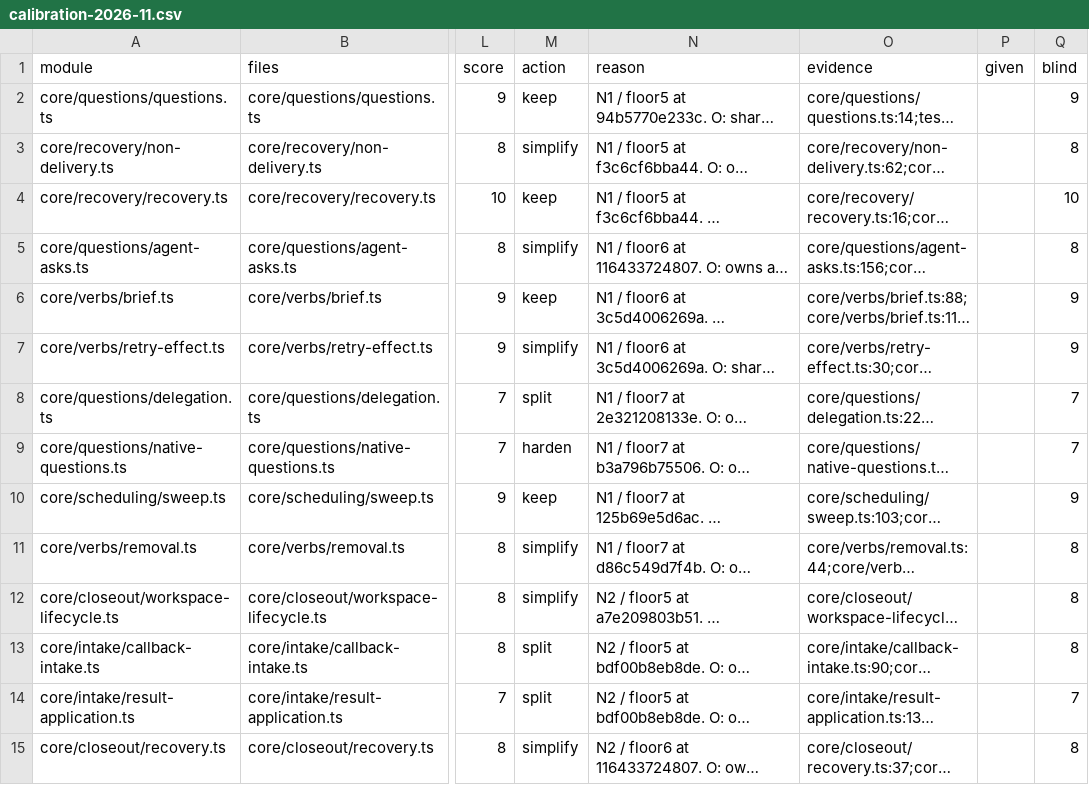
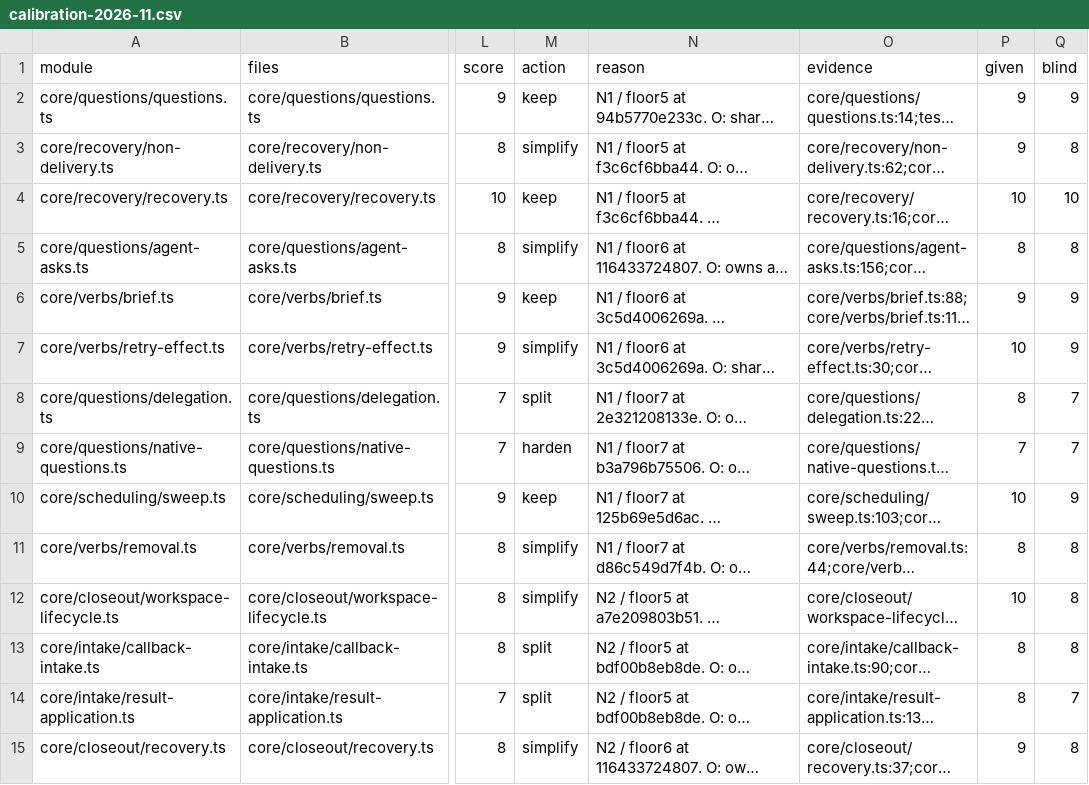
Before and after one commit to inflatable-cookie/nucleus, a CSV file: docs/knowledge/quality/code/calibration-2026-11.csv, drawn as a sheet; only a part is shown, gaps mark what is left out; long unchanged cells end in …; the diff covers the shown part only; the diff names each change by its address in the sheet, - before the commit and + after, or states it on an @@ line.

Commit message:
1263: compare locked re-rates and document calibration results

```diff
--- a/docs/knowledge/quality/code/calibration-2026-11.csv
+++ b/docs/knowledge/quality/code/calibration-2026-11.csv
-P2:P3 (given): (empty)
+P2:P3 (given): 9
-P4 (given): (empty)
+P4 (given): 10
-P5 (given): (empty)
+P5 (given): 8
-P6 (given): (empty)
+P6 (given): 9
-P7 (given): (empty)
+P7 (given): 10
-P8 (given): (empty)
+P8 (given): 8
-P9 (given): (empty)
+P9 (given): 7
-P10 (given): (empty)
+P10 (given): 10
-P11 (given): (empty)
+P11 (given): 8
-P12 (given): (empty)
+P12 (given): 10
-P13:P14 (given): (empty)
+P13:P14 (given): 8
-P15 (given): (empty)
+P15 (given): 9
```
Also changed, not shown: 46 edited cells elsewhere in this file, 1 other file.
